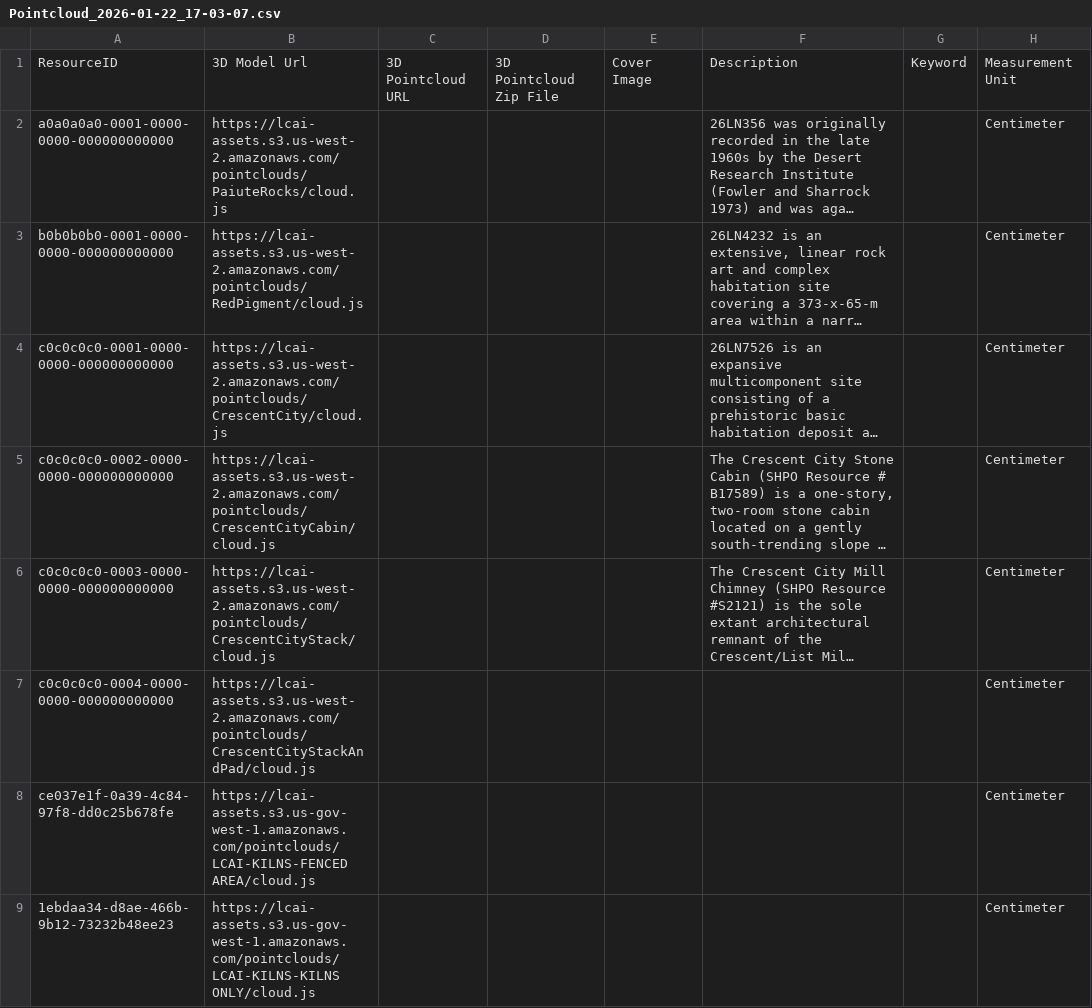
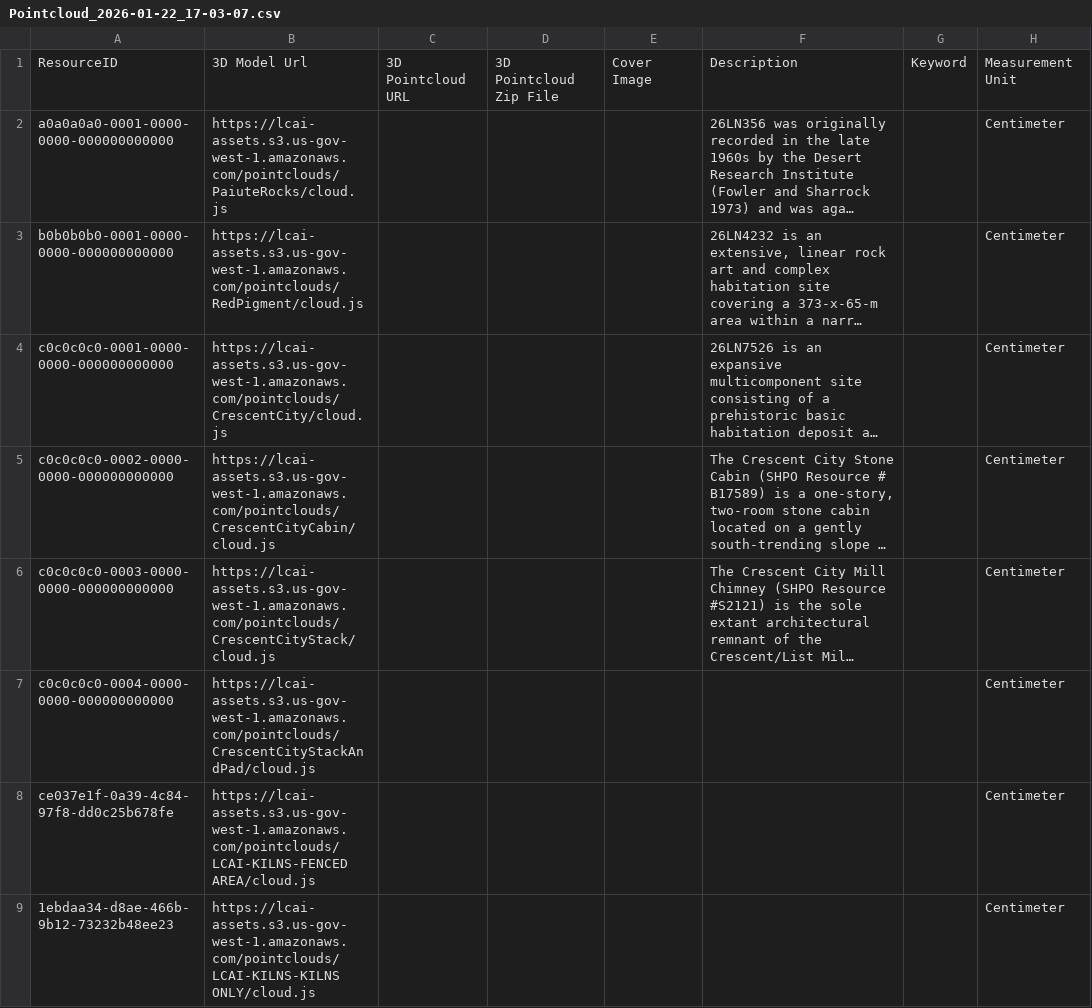
Before and after one commit to legiongis/lcai, a CSV file: pkg/business_data/Pointcloud_2026-01-22_17-03-07.csv, drawn as a sheet; only a part is shown; long unchanged cells end in …; the diff names each change by its address in the sheet, - before the commit and + after, or states it on an @@ line.

```diff
--- a/pkg/business_data/Pointcloud_2026-01-22_17-03-07.csv
+++ b/pkg/business_data/Pointcloud_2026-01-22_17-03-07.csv
-B2: https://lcai-assets.s3.us-west-2.amazonaws.com/pointclouds/PaiuteRocks/cloud.js
+B2: https://lcai-assets.s3.us-gov-west-1.amazonaws.com/pointclouds/PaiuteRocks/cloud.js
-B3: https://lcai-assets.s3.us-west-2.amazonaws.com/pointclouds/RedPigment/cloud.js
+B3: https://lcai-assets.s3.us-gov-west-1.amazonaws.com/pointclouds/RedPigment/cloud.js
-B4: https://lcai-assets.s3.us-west-2.amazonaws.com/pointclouds/CrescentCity/cloud.js
+B4: https://lcai-assets.s3.us-gov-west-1.amazonaws.com/pointclouds/CrescentCity/cloud.js
-B5: https://lcai-assets.s3.us-west-2.amazonaws.com/pointclouds/CrescentCityCabin/cloud.js
+B5: https://lcai-assets.s3.us-gov-west-1.amazonaws.com/pointclouds/CrescentCityCabin/cloud.js
-B6: https://lcai-assets.s3.us-west-2.amazonaws.com/pointclouds/CrescentCityStack/cloud.js
+B6: https://lcai-assets.s3.us-gov-west-1.amazonaws.com/pointclouds/CrescentCityStack/cloud.js
-B7: https://lcai-assets.s3.us-west-2.amazonaws.com/pointclouds/CrescentCityStackAndPad/cloud.js
+B7: https://lcai-assets.s3.us-gov-west-1.amazonaws.com/pointclouds/CrescentCityStackAndPad/cloud.js
```
Also changed, not shown: pkg/business_data/3D_Rock_Art_Panel_2026-01-22_17-01-28.csv, pkg/business_data/Virtual_Tour_2026-01-22_17-03-39.csv.
